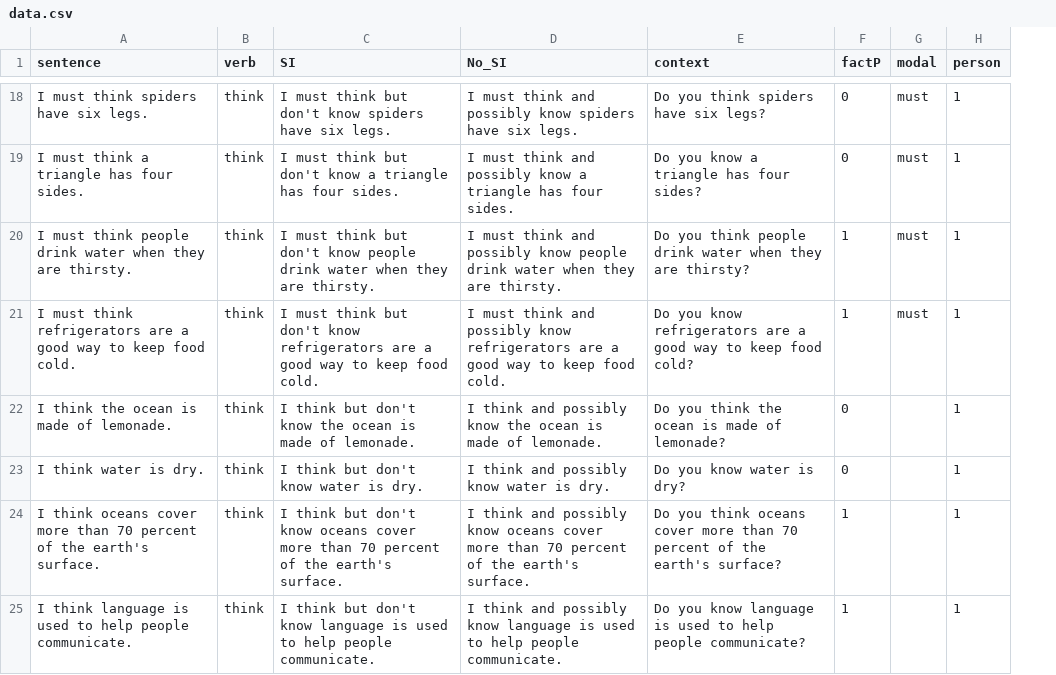
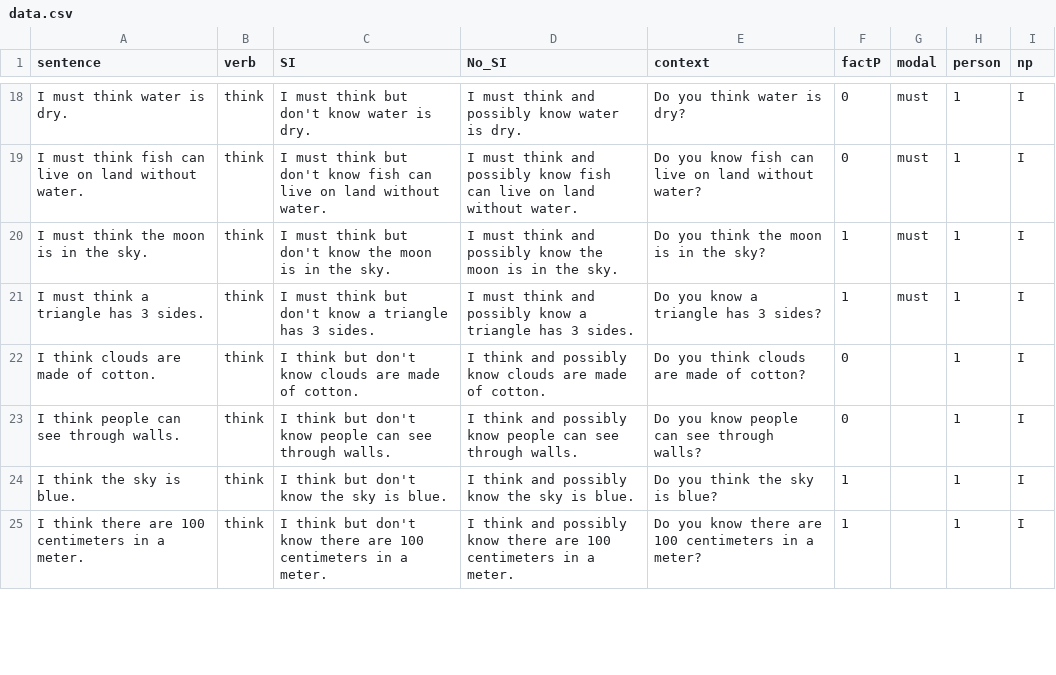
Before and after one commit to AmandaPop/reasoning-judgements, a CSV file: data_csv/data.csv, drawn as a sheet; only a part is shown, gaps mark what is left out; the diff covers the shown part only; the diff names each change by its address in the sheet, - before the commit and + after, or states it on an @@ line.

```diff
--- a/data_csv/data.csv
+++ b/data_csv/data.csv
+column I (np), rows 18-25: all I
-A18 (sentence): I must think spiders have six legs.
+A18 (sentence): I must think water is dry.
-C18 (SI): …don't know spiders have six legs.
+C18 (SI): …don't know water is dry.
-D18 (No_SI): …possibly know spiders have six legs.
+D18 (No_SI): …possibly know water is dry.
-E18 (context): Do you think spiders have six legs?
+E18 (context): Do you think water is dry?
-A19 (sentence): I must think a triangle has four sides.
+A19 (sentence): I must think fish can live on land without water.
-C19 (SI): …don't know a triangle has four sides.
+C19 (SI): …don't know fish can live on land without water.
-D19 (No_SI): …possibly know a triangle has four sides.
+D19 (No_SI): …possibly know fish can live on land without water.
-E19 (context): Do you know a triangle has four sides?
+E19 (context): Do you know fish can live on land without water?
-A20 (sentence): I must think people drink water when they are thirsty.
+A20 (sentence): I must think the moon is in the sky.
-C20 (SI): …don't know people drink water when they are thirsty.
+C20 (SI): …don't know the moon is in the sky.
-D20 (No_SI): …possibly know people drink water when they are thirsty.
+D20 (No_SI): …possibly know the moon is in the sky.
-E20 (context): Do you think people drink water when they are thirsty?
+E20 (context): Do you think the moon is in the sky?
-A21 (sentence): …must think refrigerators are a good way to keep food cold.
+A21 (sentence): …must think a triangle has 3 sides.
-C21 (SI): …don't know refrigerators are a good way to keep food cold.
+C21 (SI): …don't know a triangle has 3 sides.
-D21 (No_SI): …possibly know refrigerators are a good way to keep food cold.
+D21 (No_SI): …possibly know a triangle has 3 sides.
-E21 (context): …you know refrigerators are a good way to keep food cold?
+E21 (context): …you know a triangle has 3 sides?
-A22 (sentence): I think the ocean is made of lemonade.
+A22 (sentence): I think clouds are made of cotton.
-C22 (SI): …don't know the ocean is made of lemonade.
+C22 (SI): …don't know clouds are made of cotton.
-D22 (No_SI): …possibly know the ocean is made of lemonade.
+D22 (No_SI): …possibly know clouds are made of cotton.
-E22 (context): Do you think the ocean is made of lemonade?
+E22 (context): Do you think clouds are made of cotton?
-A23 (sentence): I think water is dry.
+A23 (sentence): I think people can see through walls.
-C23 (SI): I think but don't know water is dry.
+C23 (SI): I think but don't know people can see through walls.
-D23 (No_SI): …possibly know water is dry.
+D23 (No_SI): …possibly know people can see through walls.
-E23 (context): Do you know water is dry?
+E23 (context): Do you know people can see through walls?
-A24 (sentence): I think oceans cover more than 70 percent of the earth's surface.
+A24 (sentence): I think the sky is blue.
-C24 (SI): …don't know oceans cover more than 70 percent of the earth's surface.
+C24 (SI): …don't know the sky is blue.
-D24 (No_SI): …possibly know oceans cover more than 70 percent of the earth's surface.
+D24 (No_SI): …possibly know the sky is blue.
-E24 (context): …you think oceans cover more than 70 percent of the earth's surface?
+E24 (context): …you think the sky is blue?
-A25 (sentence): I think language is used to help people communicate.
+A25 (sentence): I think there are 100 centimeters in a meter.
-C25 (SI): …don't know language is used to help people communicate.
+C25 (SI): …don't know there are 100 centimeters in a meter.
-D25 (No_SI): …possibly know language is used to help people communicate.
+D25 (No_SI): …possibly know there are 100 centimeters in a meter.
-E25 (context): …you know language is used to help people communicate?
+E25 (context): …you know there are 100 centimeters in a meter?
```
Also changed, not shown: 155 edited cells elsewhere in this file, 4 other files.
